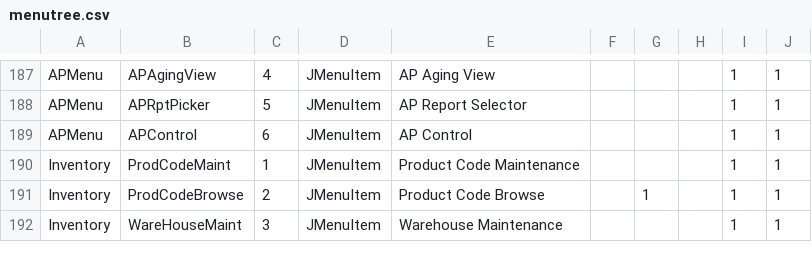
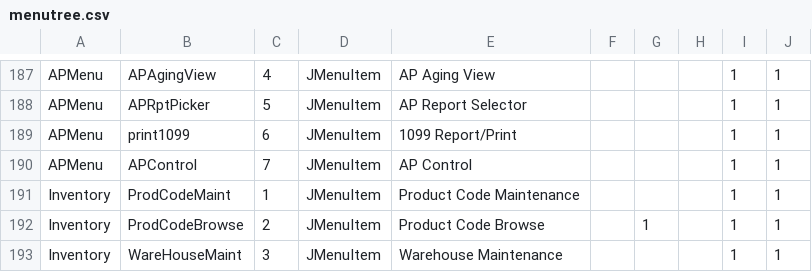
Before and after one commit to karandhot/blueseer, a CSV file: sf/data/en/menutree.csv, drawn as a sheet; only a part is shown, gaps mark what is left out.

```diff
--- a/sf/data/en/menutree.csv
+++ b/sf/data/en/menutree.csv
@@ -188,3 +188,4 @@ APMenu,APAgingView,4,JMenuItem,AP Aging View,,,,1,1
 APMenu,APRptPicker,5,JMenuItem,AP Report Selector,,,,1,1
-APMenu,APControl,6,JMenuItem,AP Control,,,,1,1
+APMenu,print1099,6,JMenuItem,1099 Report/Print,,,,1,1
+APMenu,APControl,7,JMenuItem,AP Control,,,,1,1
 Inventory,ProdCodeMaint,1,JMenuItem,Product Code Maintenance,,,,1,1
```
Also changed, not shown: sf/data/en/menumstr.csv, sf/data/en/panelmstr.csv, 22 other files.
